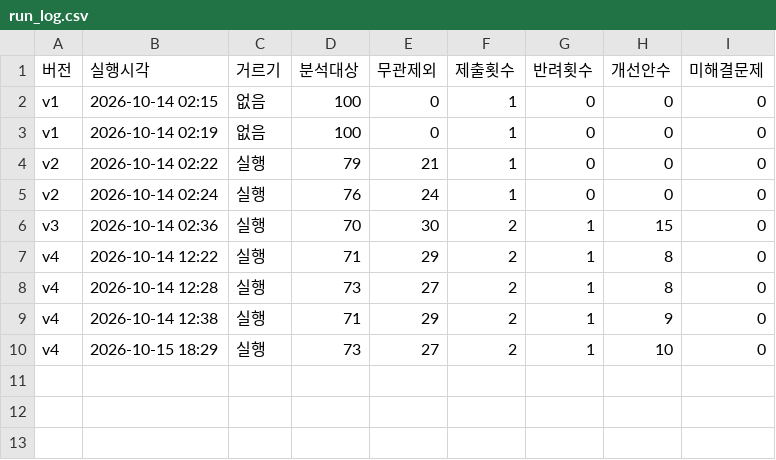
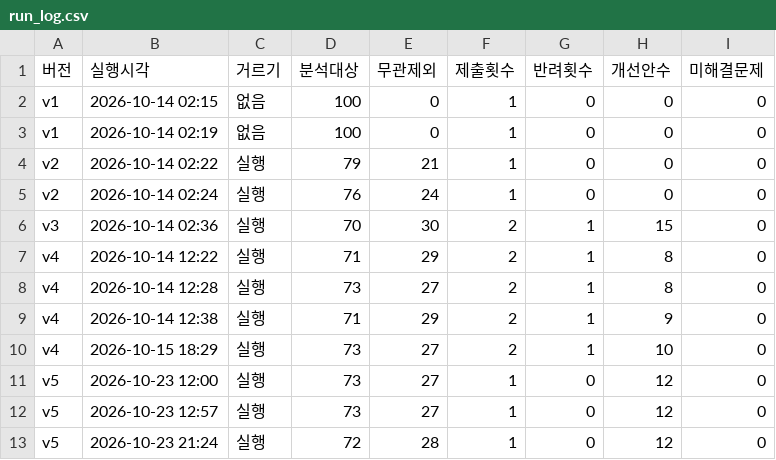
Before and after one commit to hoozoi/app-review-agent, a CSV file: review_agent/outputs/run_log.csv, drawn as a sheet; the diff names each change by its address in the sheet, - before the commit and + after, or states it on an @@ line.

```diff
--- a/review_agent/outputs/run_log.csv
+++ b/review_agent/outputs/run_log.csv
+row 11: v5 | 2026-10-23 12:00 | 실행 | 73 | 27 | 1 | 0 | 12 | 0
+row 12: v5 | 2026-10-23 12:57 | 실행 | 73 | 27 | 1 | 0 | 12 | 0
+row 13: v5 | 2026-10-23 21:24 | 실행 | 72 | 28 | 1 | 0 | 12 | 0
```
Also changed, not shown: 45 other files.
